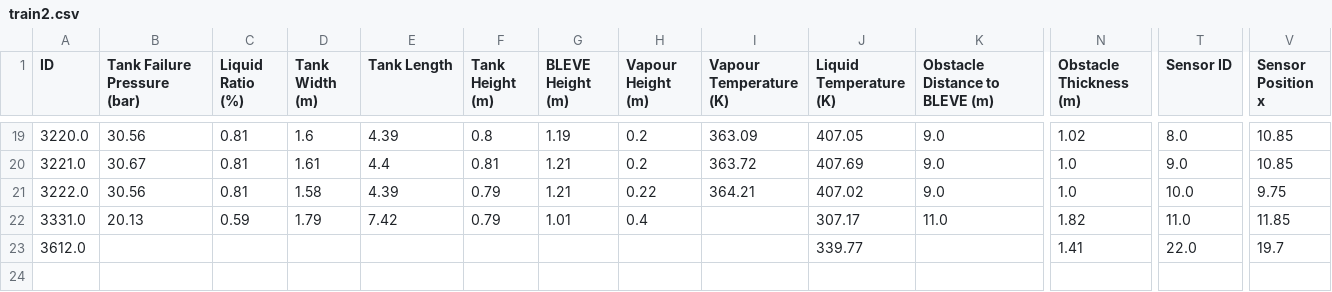
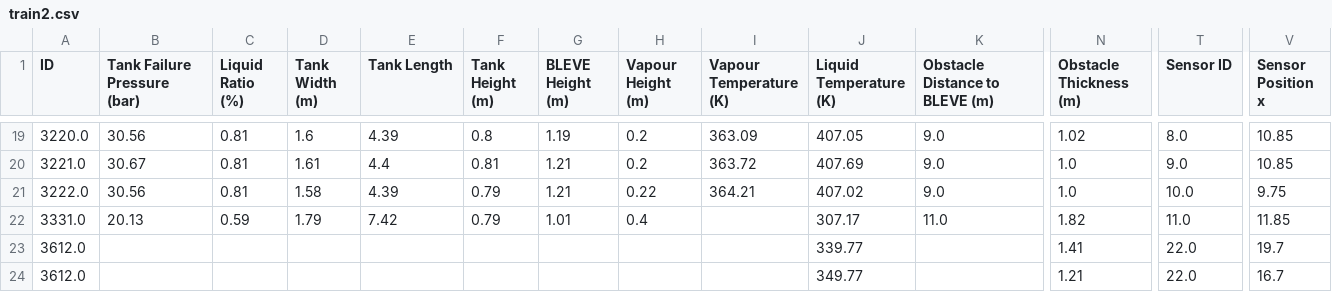
Before and after one commit to SarveswaranAbinash/ML, a CSV file: train2.csv, drawn as a sheet; only a part is shown, gaps mark what is left out; rows hold the shown columns only; the diff names each change by its address in the sheet, - before the commit and + after, or states it on an @@ line.

Commit message:
Update train2.csv
www

```diff
--- a/train2.csv
+++ b/train2.csv
+row 24: 3612.0 |  |  |  |  |  |  |  |  | 349.77 |  | 1.21 | 22.0 | 16.7
```
